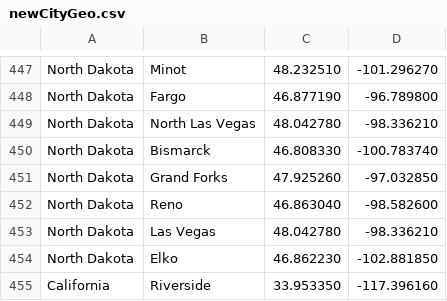
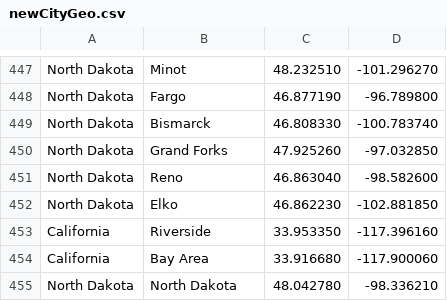
Before and after one commit to usc-isi-i2/Social-Viz, a CSV file: src/socialVis/Tomcat/queryElastic/servlets/socialVis/testElastic/dataset/newCityGeo.csv, drawn as a sheet; only a part is shown, gaps mark what is left out; the shorter side is filled out with more unchanged rows.

```diff
--- a/src/socialVis/Tomcat/queryElastic/servlets/socialVis/testElastic/dataset/newCityGeo.csv
+++ b/src/socialVis/Tomcat/queryElastic/servlets/socialVis/testElastic/dataset/newCityGeo.csv
@@ -448,3 +448,2 @@ North Dakota,Minot,48.232510,-101.296270
 North Dakota,Fargo,46.877190,-96.789800
-North Dakota,North Las Vegas,48.042780,-98.336210
 North Dakota,Bismarck,46.808330,-100.783740
@@ -452,3 +451,2 @@ North Dakota,Grand Forks,47.925260,-97.032850
 North Dakota,Reno,46.863040,-98.582600
-North Dakota,Las Vegas,48.042780,-98.336210
 North Dakota,Elko,46.862230,-102.881850
```
Also changed, not shown: 4 other files.
